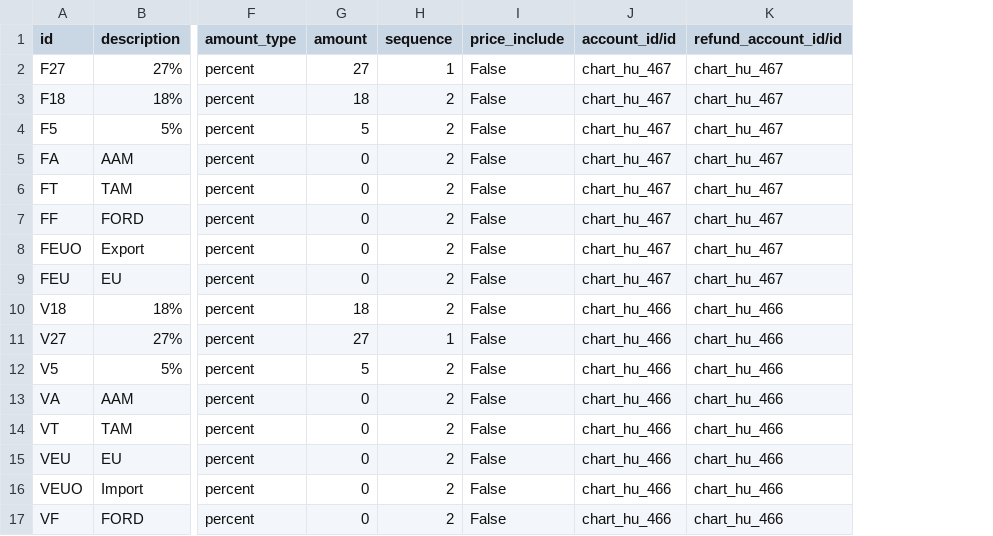
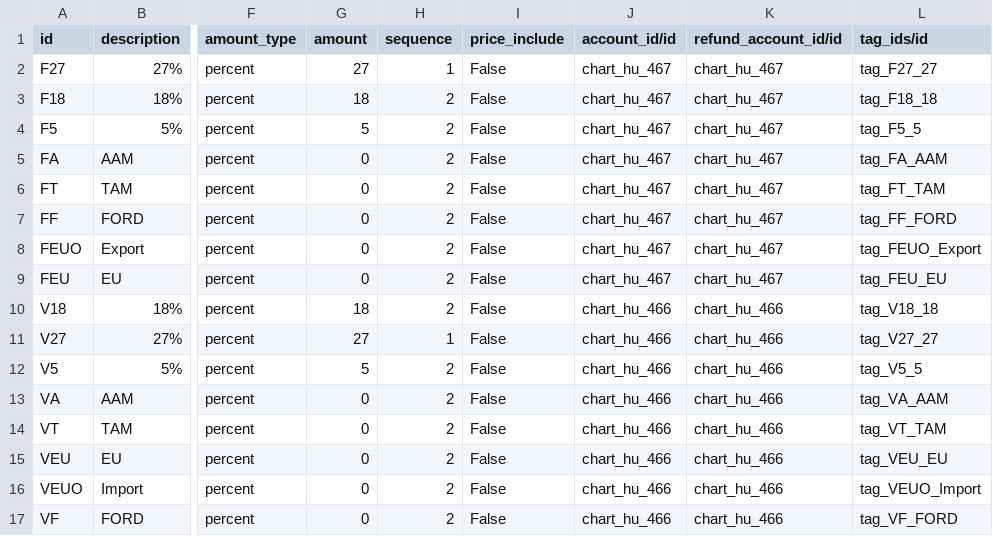
Before and after one commit to cogitoweb/OCB, a CSV file: addons/l10n_hu/data/account.tax.template.csv, drawn as a sheet; only a part is shown, gaps mark what is left out; the diff names each change by its address in the sheet, - before the commit and + after, or states it on an @@ line.

```diff
--- a/addons/l10n_hu/data/account.tax.template.csv
+++ b/addons/l10n_hu/data/account.tax.template.csv
+column L (tag_ids/id), rows 2-17: tag_F27_27 | tag_F18_18 | tag_F5_5 | tag_FA_AAM | tag_FT_TAM | tag_FF_FORD | tag_FEUO_Export | tag_FEU_EU | tag_V18_18 | tag_V27_27 | tag_V5_5 | tag_VA_AAM | tag_VT_TAM | tag_VEU_EU | tag_VEUO_Import | tag_VF_FORD
```
Also changed, not shown: 2 other files.
